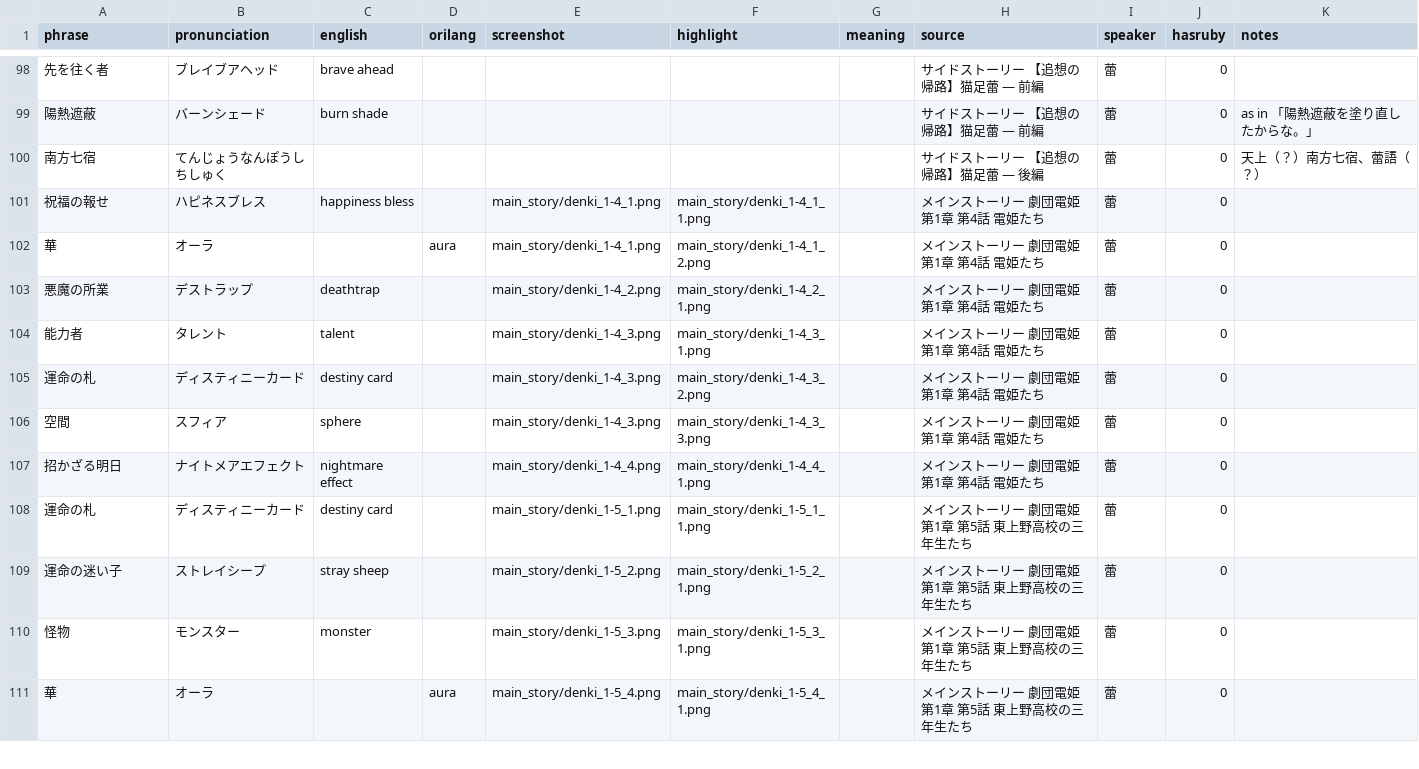
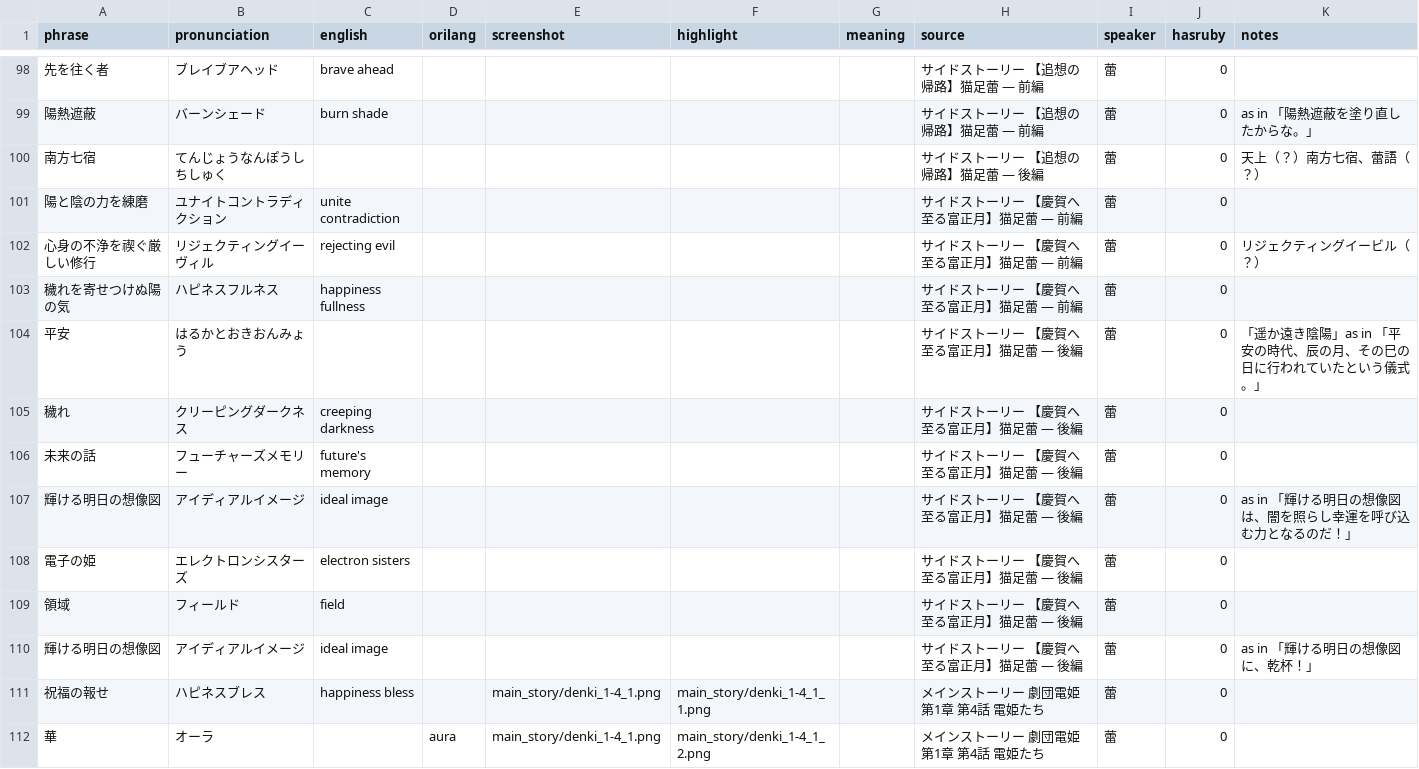
Before and after one commit to t-wy/wds-tsubomi-lang, a CSV file: data.csv, drawn as a sheet; only a part is shown, gaps mark what is left out; the shorter side is filled out with more unchanged rows; the diff names each change by its address in the sheet, - before the commit and + after, or states it on an @@ line.

Commit message:
Include サイドストーリー 【慶賀へ至る富正月】猫足蕾

```diff
--- a/data.csv
+++ b/data.csv
+row 101: 陽と陰の力を練磨 | ユナイトコントラディクション | unite contradiction |  |  |  |  | サイドストーリー 【慶賀へ至る富正月】猫足蕾 — 前編 | 蕾 | 0
+row 102: 心身の不浄を禊ぐ厳しい修行 | リジェクティングイーヴィル | rejecting evil |  |  |  |  | サイドストーリー 【慶賀へ至る富正月】猫足蕾 — 前編 | 蕾 | 0 | リジェクティングイービル（？）
+row 103: 穢れを寄せつけぬ陽の気 | ハピネスフルネス | happiness fullness |  |  |  |  | サイドストーリー 【慶賀へ至る富正月】猫足蕾 — 前編 | 蕾 | 0
+row 104: 平安 | はるかとおきおんみょう |  |  |  |  |  | サイドストーリー 【慶賀へ至る富正月】猫足蕾 — 後編 | 蕾 | 0 | 「遥か遠き陰陽」as in 「平安の時代、辰の月、その巳の日に行われていたという儀式。」
+row 105: 穢れ | クリーピングダークネス | creeping darkness |  |  |  |  | サイドストーリー 【慶賀へ至る富正月】猫足蕾 — 後編 | 蕾 | 0
+row 106: 未来の話 | フューチャーズメモリー | future's memory |  |  |  |  | サイドストーリー 【慶賀へ至る富正月】猫足蕾 — 後編 | 蕾 | 0
+row 107: 輝ける明日の想像図 | アイディアルイメージ | ideal image |  |  |  |  | サイドストーリー 【慶賀へ至る富正月】猫足蕾 — 後編 | 蕾 | 0 | as in 「輝ける明日の想像図は、闇を照らし幸運を呼び込む力となるのだ！」
+row 108: 電子の姫 | エレクトロンシスターズ | electron sisters |  |  |  |  | サイドストーリー 【慶賀へ至る富正月】猫足蕾 — 後編 | 蕾 | 0
+row 109: 領域 | フィールド | field |  |  |  |  | サイドストーリー 【慶賀へ至る富正月】猫足蕾 — 後編 | 蕾 | 0
+row 110: 輝ける明日の想像図 | アイディアルイメージ | ideal image |  |  |  |  | サイドストーリー 【慶賀へ至る富正月】猫足蕾 — 後編 | 蕾 | 0 | as in 「輝ける明日の想像図に、乾杯！」
```
Also changed, not shown: checklist.csv, 3 other files.
